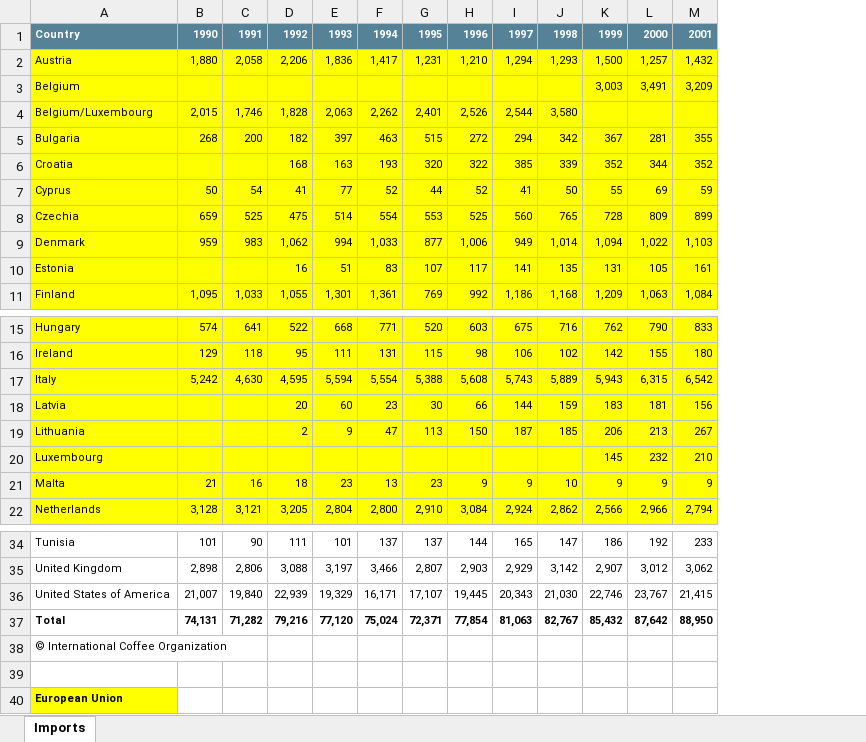
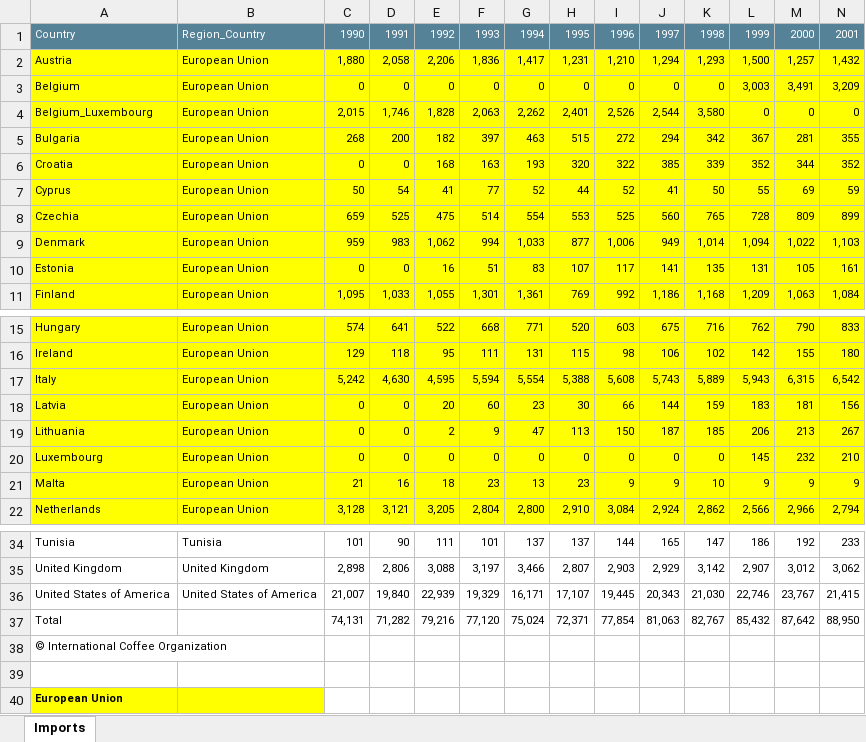
Before and after one commit to SandraBotica/Project-3, an Excel workbook: cleaned_resources/Imports.xlsx, sheet Imports, drawn as a sheet; only a part is shown, gaps mark what is left out; values as stored, in another font and other column widths than the file's, no borders; removed rows and columns are numbered as before the commit, all else as after; rows hold the shown columns only; the diff covers the shown part only; the diff names each change by its address in the sheet, - before the commit and + after, or states it on an @@ line.

```diff
--- a/cleaned_resources/Imports.xlsx (sheet Imports)
+++ b/cleaned_resources/Imports.xlsx (sheet Imports)
+column B, rows 1-3: Region_Country | European Union | European Union; rows 5-11: all European Union; rows 15-22: all European Union; rows 34-36: Tunisia | United Kingdom | United States of America
-A1 bold: on
+A1 bold: off
-C1:N1 bold: on
+C1:N1 bold: off
-C3: (empty)
+C3: 0
-D3: (empty)
+D3: 0
-E3: (empty)
+E3: 0
-F3: (empty)
+F3: 0
-G3: (empty)
+G3: 0
-H3: (empty)
+H3: 0
-I3: (empty)
+I3: 0
-J3: (empty)
+J3: 0
-K3: (empty)
+K3: 0
-row 4: Belgium/Luxembourg | 2,015 | 1,746 | 1,828 | 2,063 | 2,262 | 2,401 | 2,526 | 2,544 | 3,580
+row 4: Belgium_Luxembourg | European Union | 2,015 | 1,746 | 1,828 | 2,063 | 2,262 | 2,401 | 2,526 | 2,544 | 3,580 | 0 | 0 | 0
-C6: (empty)
+C6: 0
-D6: (empty)
+D6: 0
-C10: (empty)
+C10: 0
-D10: (empty)
+D10: 0
-C18:C20: (empty)
+C18:C20: 0
-D18:D20: (empty)
+D18:D20: 0
-E20: (empty)
+E20: 0
-F20: (empty)
+F20: 0
-G20: (empty)
+G20: 0
-H20: (empty)
+H20: 0
-I20: (empty)
+I20: 0
-J20: (empty)
+J20: 0
-K20: (empty)
+K20: 0
-A37 bold: on
+A37 bold: off
-C37:N37 bold: on
+C37:N37 bold: off
```
Also changed, not shown: cell formats elsewhere in this sheet, cleaned_resources/Non_member_imports.xlsx, cleaned_resources/Prices_paid_to_growers.xlsx, 8 other files.
